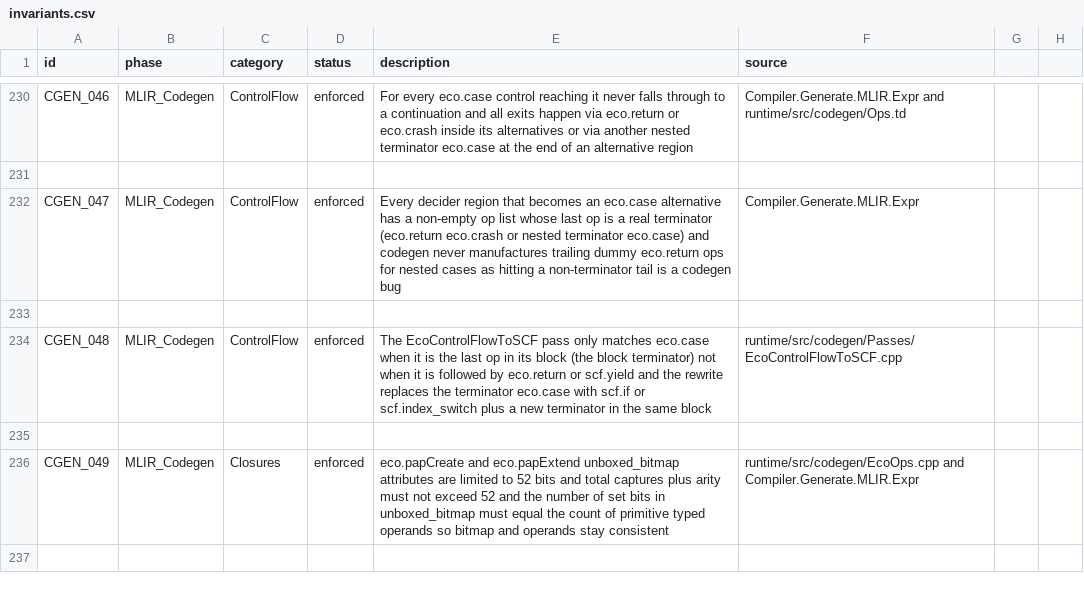
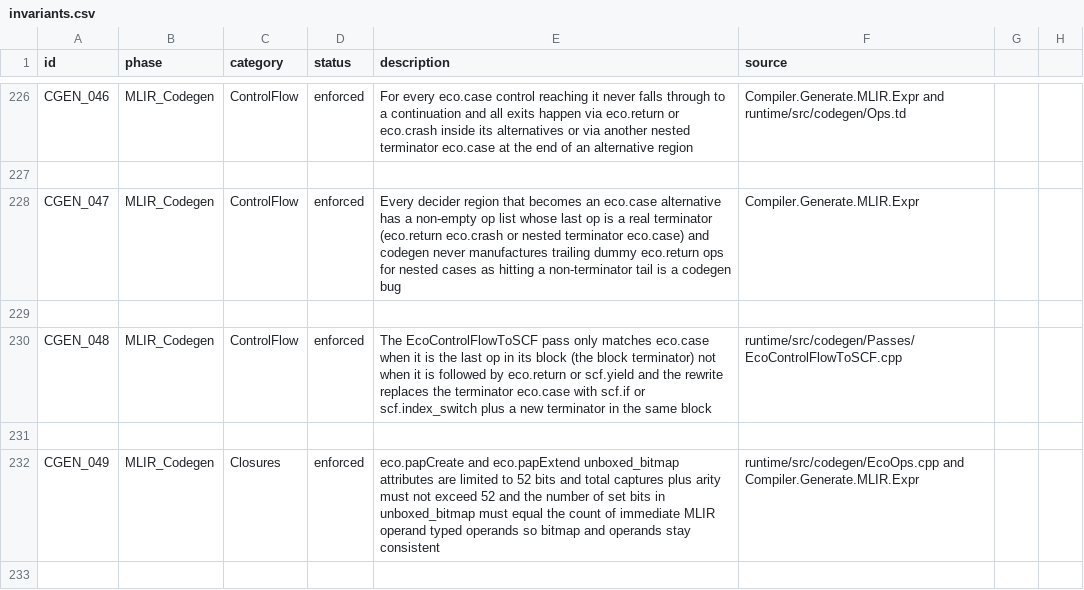
Before and after one commit to eco-lang/eco-runtime, a CSV file: design_docs/invariants.csv, drawn as a sheet; only a part is shown, gaps mark what is left out; the diff covers the shown part only.

Commit message:
Rewrote the invariants to be careful about the use of the term primitive which was overloaded.

```diff
--- a/design_docs/invariants.csv
+++ b/design_docs/invariants.csv
@@ -235,3 +231,3 @@ CGEN_048;MLIR_Codegen;ControlFlow;enforced;The EcoControlFlowToSCF pass only mat
 
-CGEN_049;MLIR_Codegen;Closures;enforced;eco.papCreate and eco.papExtend unboxed_bitmap attributes are limited to 52 bits and total captures plus arity must not exceed 52 and the number of set bits in unboxed_bitmap must equal the count of primitive typed operands so bitmap and operands stay consistent;runtime/src/codegen/EcoOps.cpp and Compiler.Generate.MLIR.Expr
+CGEN_049;MLIR_Codegen;Closures;enforced;eco.papCreate and eco.papExtend unboxed_bitmap attributes are limited to 52 bits and total captures plus arity must not exceed 52 and the number of set bits in unboxed_bitmap must equal the count of immediate MLIR operand typed operands so bitmap and operands stay consistent;runtime/src/codegen/EcoOps.cpp and Compiler.Generate.MLIR.Expr
 
```
Also changed, not shown: 2 added rows, 6 removed rows and 22 edited cells elsewhere in this file.
